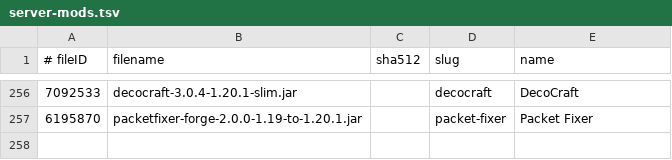
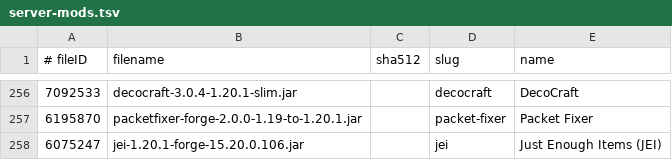
Before and after one commit to skullrider0/Amber-Arcana, a TSV file: server/_crafty/server-mods.tsv, drawn as a sheet; only a part is shown, gaps mark what is left out; the diff names each change by its address in the sheet, - before the commit and + after, or states it on an @@ line.

```diff
--- a/server/_crafty/server-mods.tsv
+++ b/server/_crafty/server-mods.tsv
+row 258: 6075247 | jei-1.20.1-forge-15.20.0.106.jar |  | jei | Just Enough Items (JEI)
```
Also changed, not shown: 14 other files.
